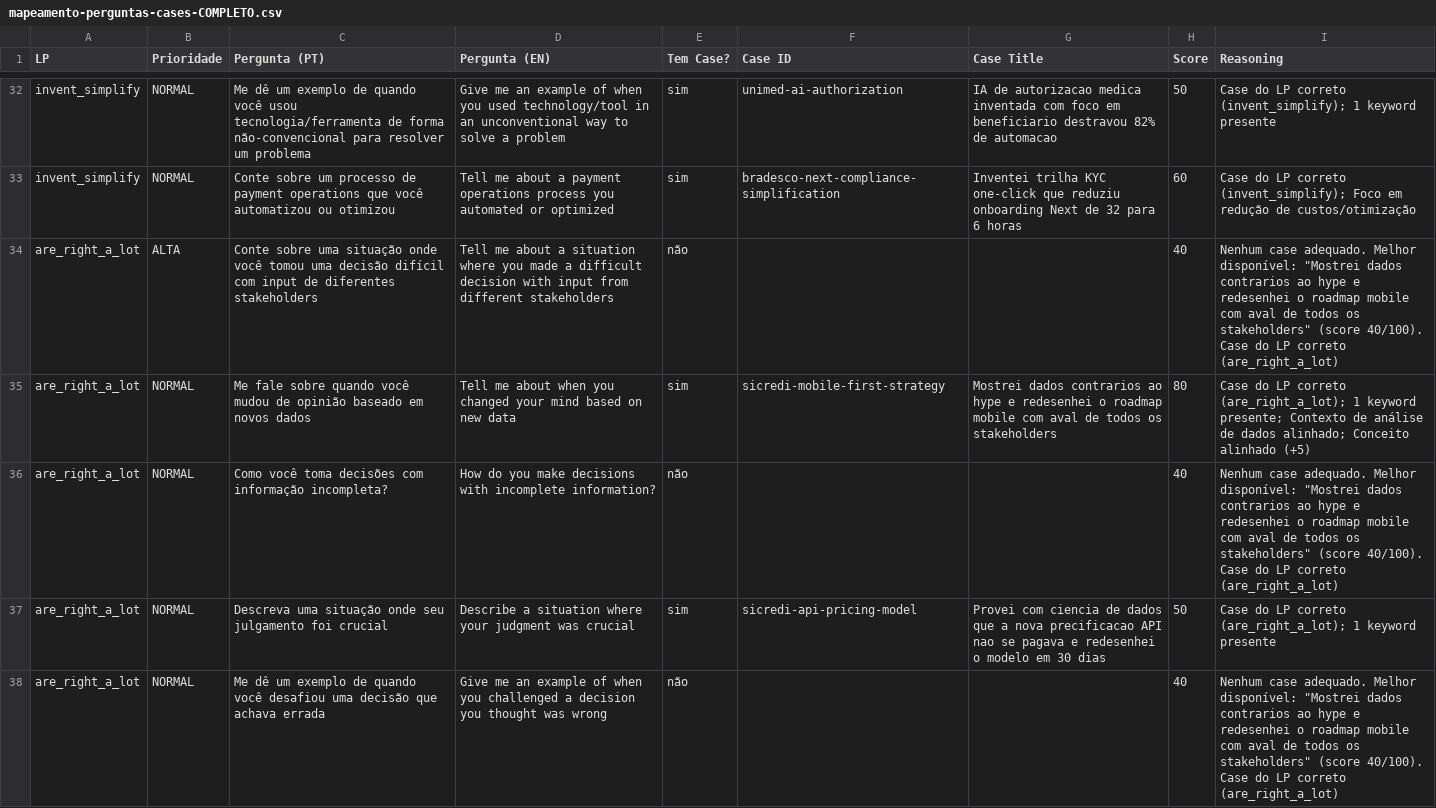
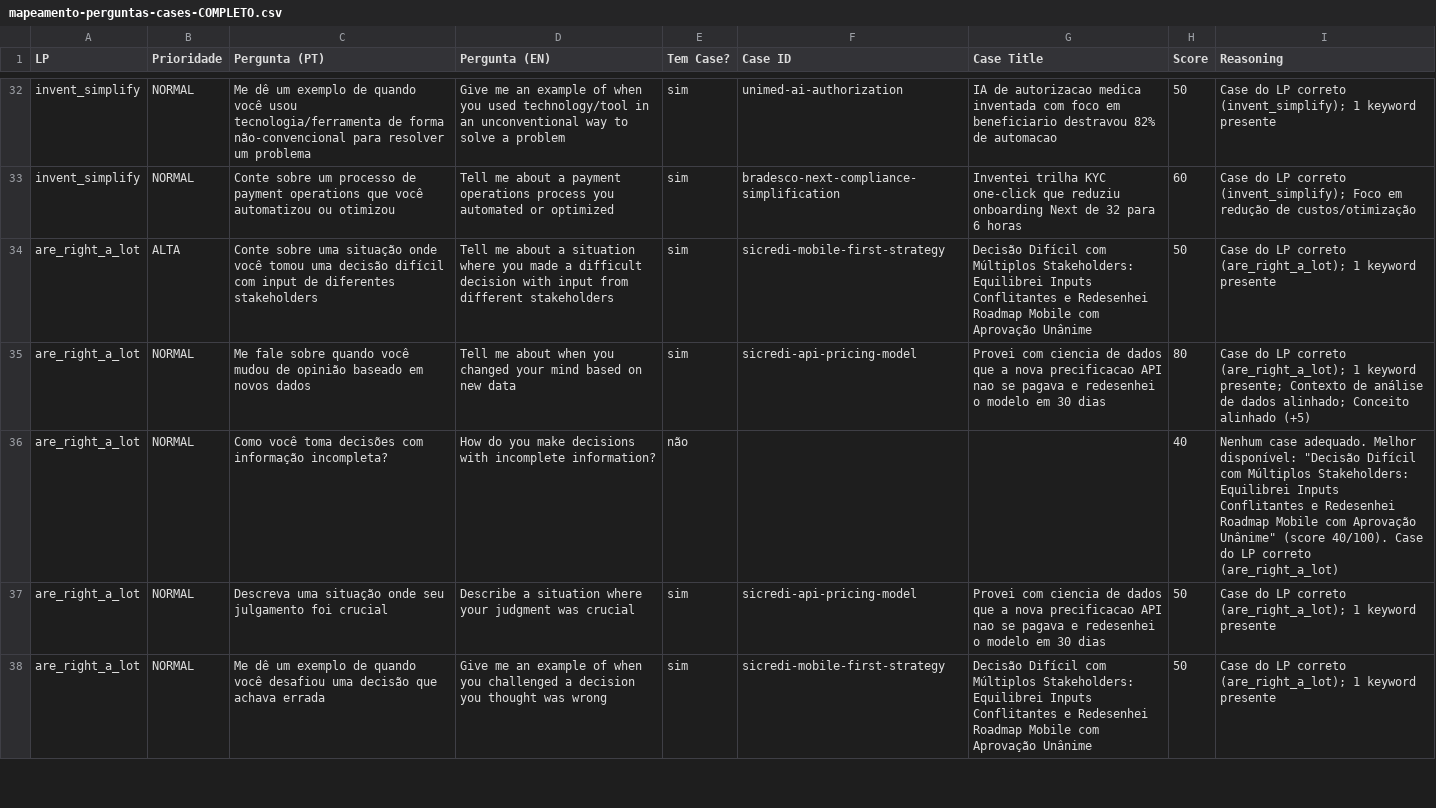
Before and after one commit to hubdogestor/amazon-lp-prep, a CSV file: perguntas-cases/dados/mapeamento-perguntas-cases-COMPLETO.csv, drawn as a sheet; only a part is shown, gaps mark what is left out; the diff covers the shown part only.

```diff
--- a/perguntas-cases/dados/mapeamento-perguntas-cases-COMPLETO.csv
+++ b/perguntas-cases/dados/mapeamento-perguntas-cases-COMPLETO.csv
@@ -33,6 +33,6 @@ invent_simplify,NORMAL,"Me dê um exemplo de quando você usou tecnologia/ferram
 invent_simplify,NORMAL,"Conte sobre um processo de payment operations que você automatizou ou otimizou","Tell me about a payment operations process you automated or optimized",sim,bradesco-next-compliance-simplification,"Inventei trilha KYC one-click que reduziu onboarding Next de 32 para 6 horas",60,"Case do LP correto (invent_simplify); Foco em redução de custos/otimização"
-are_right_a_lot,ALTA,"Conte sobre uma situação onde você tomou uma decisão difícil com input de diferentes stakeholders","Tell me about a situation where you made a difficult decision with input from different stakeholders",não,,"",40,"Nenhum case adequado. Melhor disponível: ""Mostrei dados contrarios ao hype e redesenhei o roadmap mobile com aval de todos os stakeholders"" (score 40/100). Case do LP correto (are_right_a_lot)"
-are_right_a_lot,NORMAL,"Me fale sobre quando você mudou de opinião baseado em novos dados","Tell me about when you changed your mind based on new data",sim,sicredi-mobile-first-strategy,"Mostrei dados contrarios ao hype e redesenhei o roadmap mobile com aval de todos os stakeholders",80,"Case do LP correto (are_right_a_lot); 1 keyword presente; Contexto de análise de dados alinhado; Conceito alinhado (+5)"
-are_right_a_lot,NORMAL,"Como você toma decisões com informação incompleta?","How do you make decisions with incomplete information?",não,,"",40,"Nenhum case adequado. Melhor disponível: ""Mostrei dados contrarios ao hype e redesenhei o roadmap mobile com aval de todos os stakeholders"" (score 40/100). Case do LP correto (are_right_a_lot)"
+are_right_a_lot,ALTA,"Conte sobre uma situação onde você tomou uma decisão difícil com input de diferentes stakeholders","Tell me about a situation where you made a difficult decision with input from different stakeholders",sim,sicredi-mobile-first-strategy,"Decisão Difícil com Múltiplos Stakeholders: Equilibrei Inputs Conflitantes e Redesenhei Roadmap Mobile com Aprovação Unânime",50,"Case do LP correto (are_right_a_lot); 1 keyword presente"
+are_right_a_lot,NORMAL,"Me fale sobre quando você mudou de opinião baseado em novos dados","Tell me about when you changed your mind based on new data",sim,sicredi-api-pricing-model,"Provei com ciencia de dados que a nova precificacao API nao se pagava e redesenhei o modelo em 30 dias",80,"Case do LP correto (are_right_a_lot); 1 keyword presente; Contexto de análise de dados alinhado; Conceito alinhado (+5)"
+are_right_a_lot,NORMAL,"Como você toma decisões com informação incompleta?","How do you make decisions with incomplete information?",não,,"",40,"Nenhum case adequado. Melhor disponível: ""Decisão Difícil com Múltiplos Stakeholders: Equilibrei Inputs Conflitantes e Redesenhei Roadmap Mobile com Aprovação Unânime"" (score 40/100). Case do LP correto (are_right_a_lot)"
 are_right_a_lot,NORMAL,"Descreva uma situação onde seu julgamento foi crucial","Describe a situation where your judgment was crucial",sim,sicredi-api-pricing-model,"Provei com ciencia de dados que a nova precificacao API nao se pagava e redesenhei o modelo em 30 dias",50,"Case do LP correto (are_right_a_lot); 1 keyword presente"
-are_right_a_lot,NORMAL,"Me dê um exemplo de quando você desafiou uma decisão que achava errada","Give me an example of when you challenged a decision you thought was wrong",não,,"",40,"Nenhum case adequado. Melhor disponível: ""Mostrei dados contrarios ao hype e redesenhei o roadmap mobile com aval de todos os stakeholders"" (score 40/100). Case do LP correto (are_right_a_lot)"
+are_right_a_lot,NORMAL,"Me dê um exemplo de quando você desafiou uma decisão que achava errada","Give me an example of when you challenged a decision you thought was wrong",sim,sicredi-mobile-first-strategy,"Decisão Difícil com Múltiplos Stakeholders: Equilibrei Inputs Conflitantes e Redesenhei Roadmap Mobile com Aprovação Unânime",50,"Case do LP correto (are_right_a_lot); 1 keyword presente"
```
Also changed, not shown: 8 edited cells elsewhere in this file, 4 other files.
